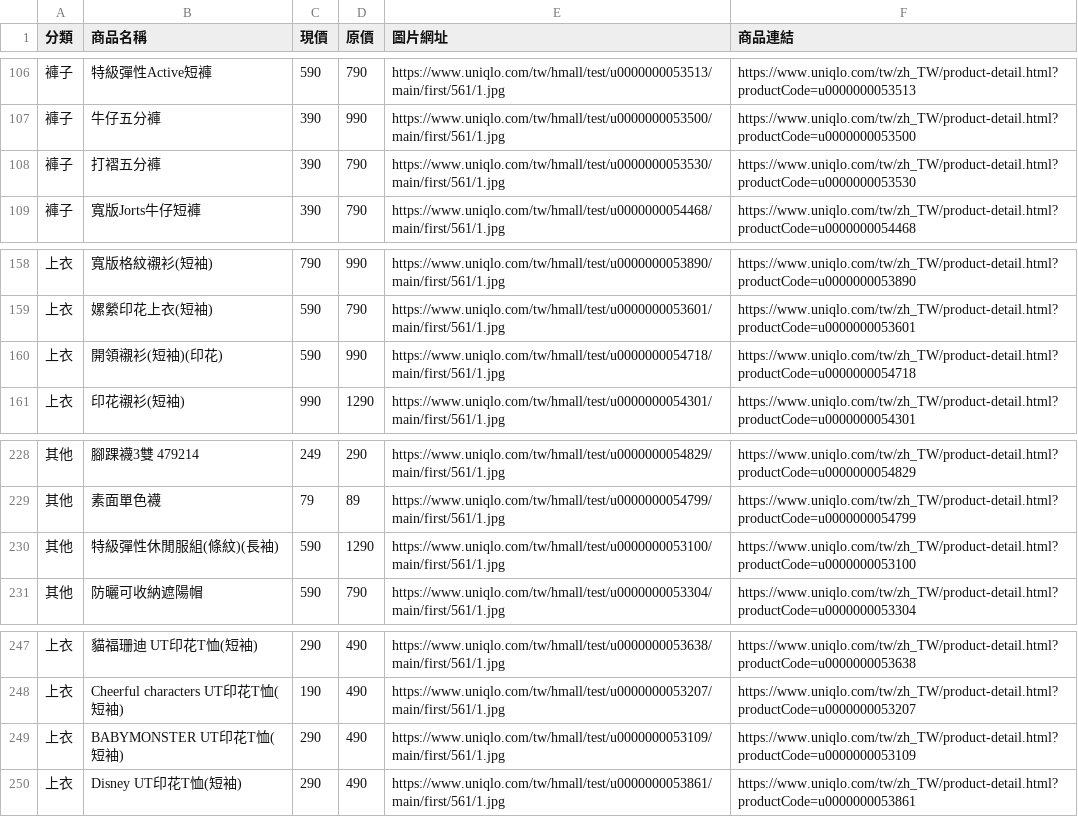
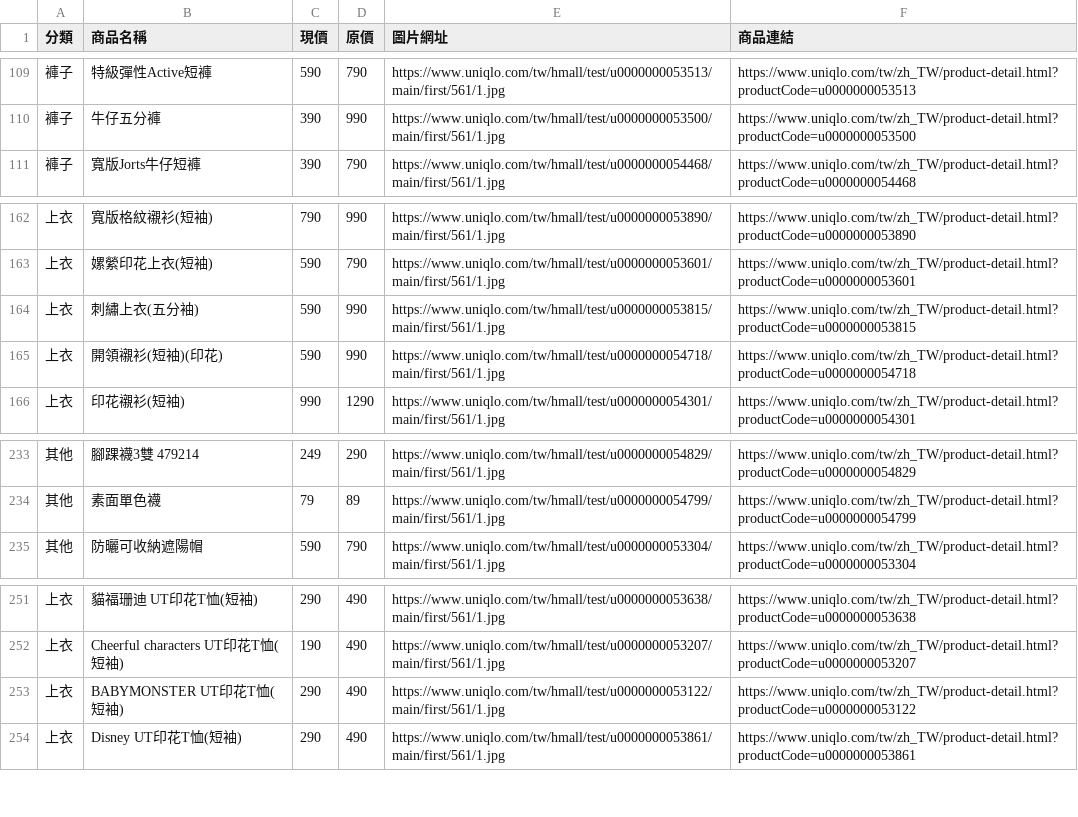
Before and after one commit to mooder16/on-sell-tracker, a CSV file: daily_deals.csv, drawn as a sheet; only a part is shown, gaps mark what is left out; the diff covers the shown part only.

```diff
--- a/daily_deals.csv
+++ b/daily_deals.csv
@@ -107,3 +110,2 @@
 褲子,牛仔五分褲,390,990,https://www.uniqlo.com/tw/hmall/test/u0000000053500/main/first/561/1.jpg,https://www.uniqlo.com/tw/zh_TW/product-detail.html?productCode=u0000000053500
-褲子,打褶五分褲,390,790,https://www.uniqlo.com/tw/hmall/test/u0000000053530/main/first/561/1.jpg,https://www.uniqlo.com/tw/zh_TW/product-detail.html?productCode=u0000000053530
 褲子,寬版Jorts牛仔短褲,390,790,https://www.uniqlo.com/tw/hmall/test/u0000000054468/main/first/561/1.jpg,https://www.uniqlo.com/tw/zh_TW/product-detail.html?productCode=u0000000054468
@@ -159,2 +163,3 @@
 上衣,嫘縈印花上衣(短袖),590,790,https://www.uniqlo.com/tw/hmall/test/u0000000053601/main/first/561/1.jpg,https://www.uniqlo.com/tw/zh_TW/product-detail.html?productCode=u0000000053601
+上衣,刺繡上衣(五分袖),590,990,https://www.uniqlo.com/tw/hmall/test/u0000000053815/main/first/561/1.jpg,https://www.uniqlo.com/tw/zh_TW/product-detail.html?productCode=u0000000053815
 上衣,開領襯衫(短袖)(印花),590,990,https://www.uniqlo.com/tw/hmall/test/u0000000054718/main/first/561/1.jpg,https://www.uniqlo.com/tw/zh_TW/product-detail.html?productCode=u0000000054718
@@ -229,3 +234,2 @@
 其他,素面單色襪,79,89,https://www.uniqlo.com/tw/hmall/test/u0000000054799/main/first/561/1.jpg,https://www.uniqlo.com/tw/zh_TW/product-detail.html?productCode=u0000000054799
-其他,特級彈性休閒服組(條紋)(長袖),590,1290,https://www.uniqlo.com/tw/hmall/test/u0000000053100/main/first/561/1.jpg,https://www.uniqlo.com/tw/zh_TW/product-detail.html?productCode=u0000000053100
 其他,防曬可收納遮陽帽,590,790,https://www.uniqlo.com/tw/hmall/test/u0000000053304/main/first/561/1.jpg,https://www.uniqlo.com/tw/zh_TW/product-detail.html?productCode=u0000000053304
@@ -248,3 +252,3 @@
 上衣,Cheerful characters UT印花T恤(短袖),190,490,https://www.uniqlo.com/tw/hmall/test/u0000000053207/main/first/561/1.jpg,https://www.uniqlo.com/tw/zh_TW/product-detail.html?productCode=u0000000053207
-上衣,BABYMONSTER UT印花T恤(短袖),290,490,https://www.uniqlo.com/tw/hmall/test/u0000000053109/main/first/561/1.jpg,https://www.uniqlo.com/tw/zh_TW/product-detail.html?productCode=u0000000053109
+上衣,BABYMONSTER UT印花T恤(短袖),290,490,https://www.uniqlo.com/tw/hmall/test/u0000000053122/main/first/561/1.jpg,https://www.uniqlo.com/tw/zh_TW/product-detail.html?productCode=u0000000053122
 上衣,Disney UT印花T恤(短袖),290,490,https://www.uniqlo.com/tw/hmall/test/u0000000053861/main/first/561/1.jpg,https://www.uniqlo.com/tw/zh_TW/product-detail.html?productCode=u0000000053861
```
Also changed, not shown: 6 added rows and 1 removed row elsewhere in this file, 5 other files.
